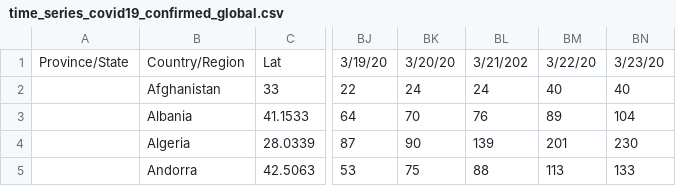
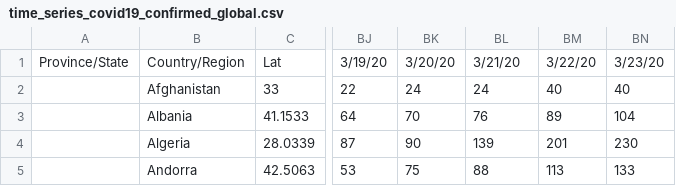
Before and after one commit to erez-aharonov/COVID-19, a CSV file: csse_covid_19_data/csse_covid_19_time_series/time_series_covid19_confirmed_global.csv, drawn as a sheet; only a part is shown, gaps mark what is left out; the diff names each change by its address in the sheet, - before the commit and + after, or states it on an @@ line.

```diff
--- a/csse_covid_19_data/csse_covid_19_time_series/time_series_covid19_confirmed_global.csv
+++ b/csse_covid_19_data/csse_covid_19_time_series/time_series_covid19_confirmed_global.csv
-BL1: 3/21/202
+BL1: 3/21/20
```
Also changed, not shown: csse_covid_19_data/csse_covid_19_time_series/time_series_covid19_deaths_global.csv.
